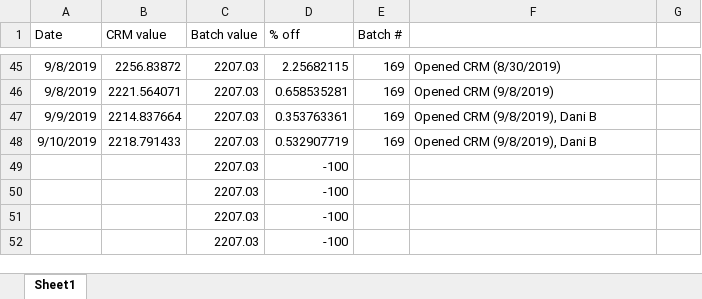
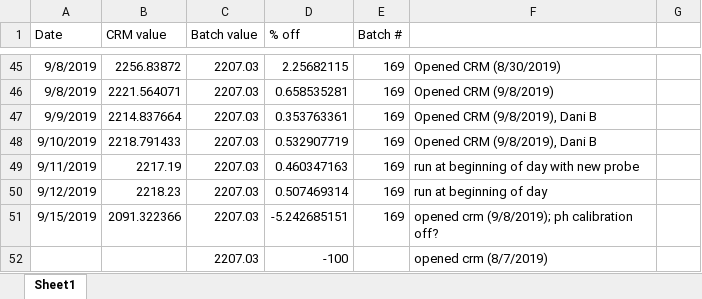
Before and after one commit to SilbigerLab/Titrator, an Excel workbook: Data/CRMAccuracyData.xlsx, sheet Sheet1, drawn as a sheet; only a part is shown, gaps mark what is left out; values as stored, in another font and other column widths than the file's, no borders; removed rows and columns are numbered as before the commit, all else as after; the diff names each change by its address in the sheet, - before the commit and + after, or states it on an @@ line.

```diff
--- a/Data/CRMAccuracyData.xlsx (sheet Sheet1)
+++ b/Data/CRMAccuracyData.xlsx (sheet Sheet1)
-row 49:  |  | 2207.03 | -100
-row 50:  |  | 2207.03 | -100
-row 51:  |  | 2207.03 | -100
+row 49: 9/11/2019 | 2217.19 | 2207.03 | 0.460347163 | 169 | run at beginning of day with new probe
+row 50: 9/12/2019 | 2218.23 | 2207.03 | 0.507469314 | 169 | run at beginning of day
+row 51: 9/15/2019 | 2091.322366 | 2207.03 | -5.242685151 | 169 | opened crm (9/8/2019); ph calibration off?
-F52: (empty)
+F52: opened crm (8/7/2019)
```
Also changed, not shown: 31 other files.
